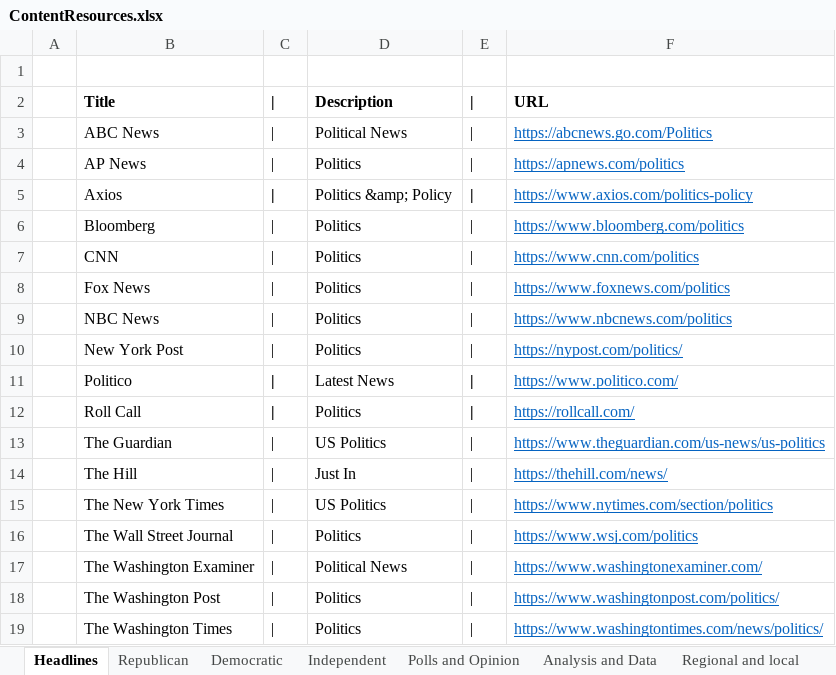
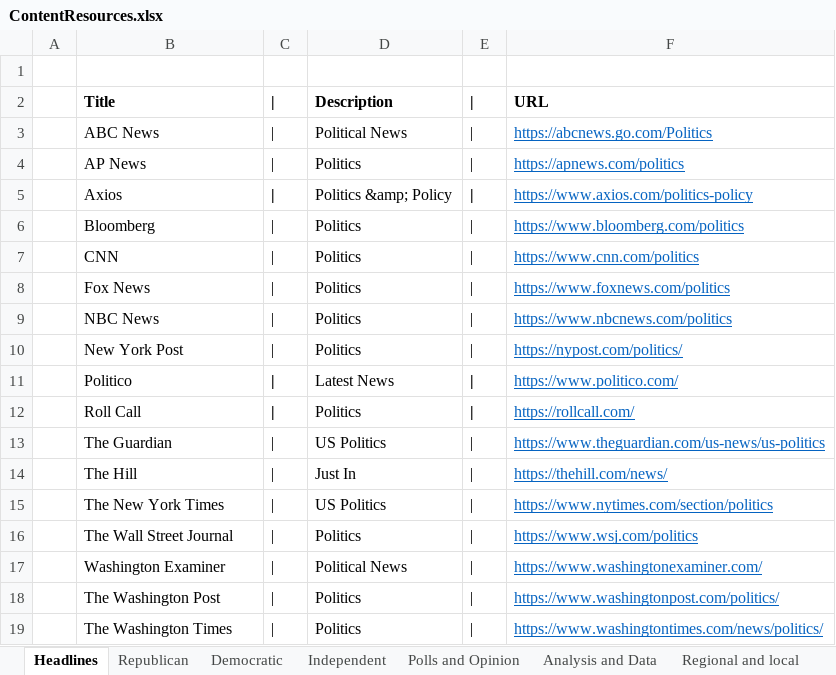
Before and after one commit to brianmcgrathnet/serialpolitics, an Excel workbook: content/ContentResources.xlsx, sheet Headlines, drawn as a sheet; values as stored, in another font and other column widths than the file's, no borders; the diff names each change by its address in the sheet, - before the commit and + after, or states it on an @@ line.

Commit message:
content updates

```diff
--- a/content/ContentResources.xlsx (sheet Headlines)
+++ b/content/ContentResources.xlsx (sheet Headlines)
-B17: The Washington Examiner
+B17: Washington Examiner
```
Also changed, not shown: 2 other files.
